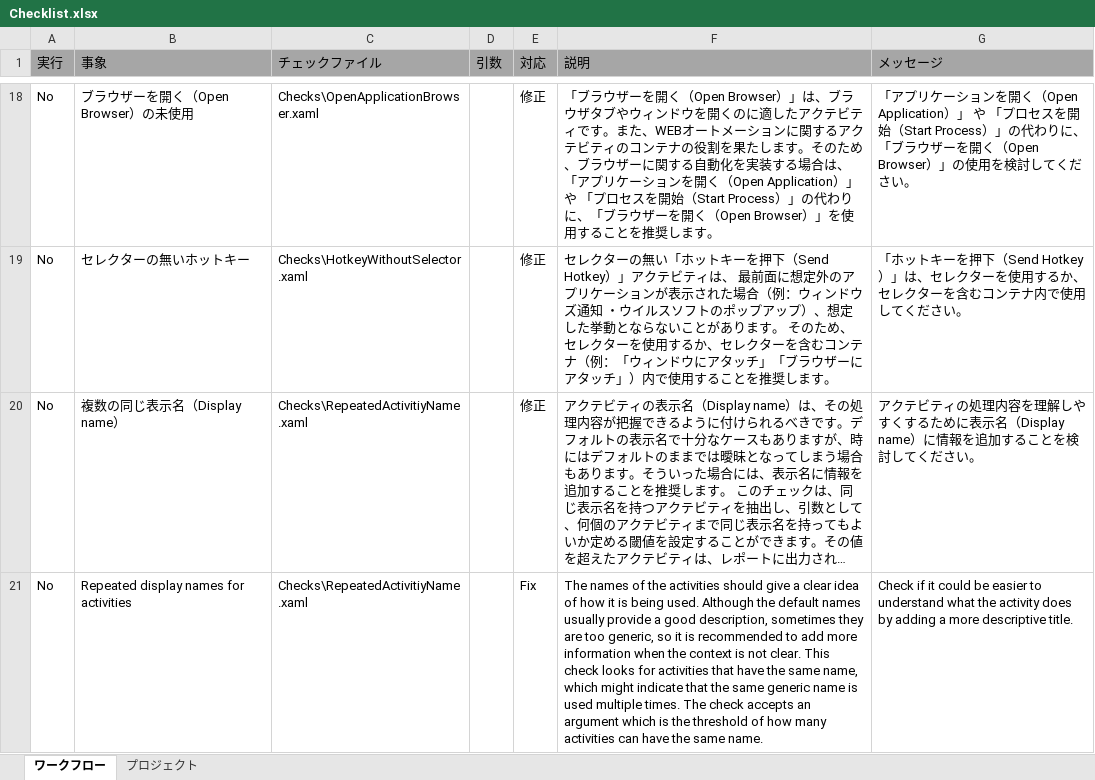
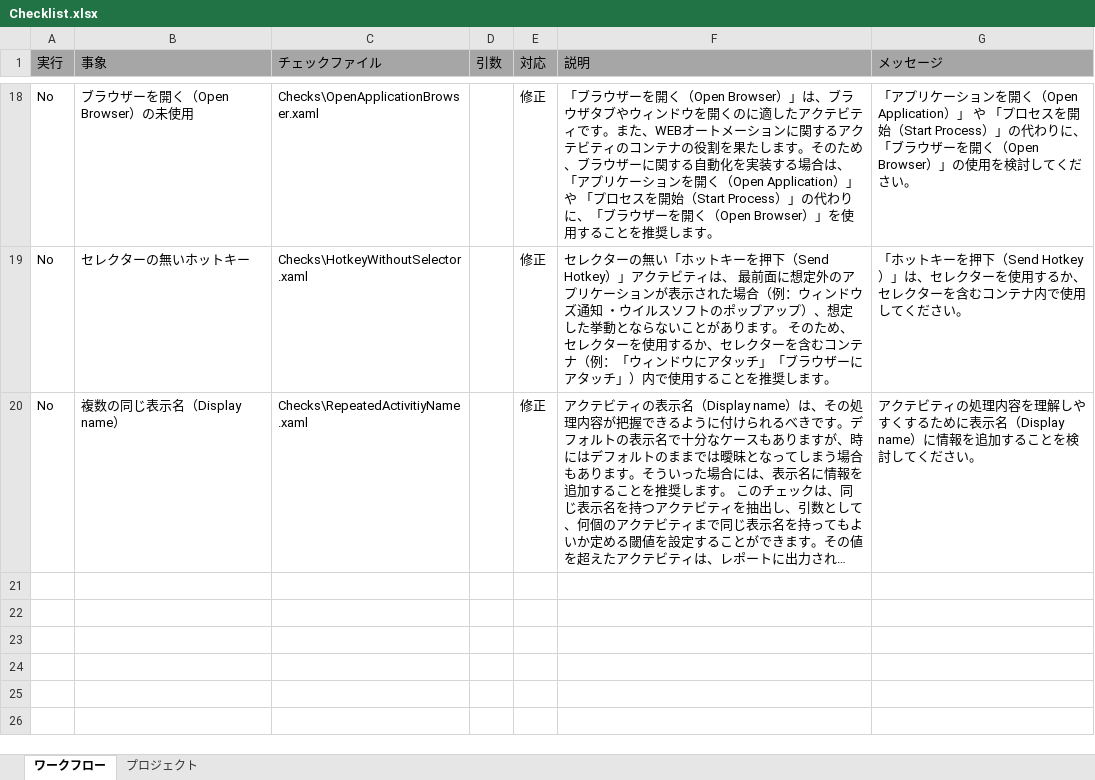
Before and after one commit to UiPath/Workflow-Inspector, an Excel workbook: Config/JP/Checklist.xlsx, sheet ワークフロー, drawn as a sheet; only a part is shown, gaps mark what is left out; long unchanged cells end in …; values as stored, in another font and other column widths than the file's, no borders; the diff names each change by its address in the sheet, - before the commit and + after, or states it on an @@ line.

Commit message:
Removed duplicated row in config files.

```diff
--- a/Config/JP/Checklist.xlsx (sheet ワークフロー)
+++ b/Config/JP/Checklist.xlsx (sheet ワークフロー)
-row 21: No | Repeated display names for activities | Checks\RepeatedActivitiyName.xaml |  | Fix | The names of the activities should give a clear idea of how it is being used. Although the default names usually provide a good description, sometimes they are too generic, so it is recommended to add more information when the context is not clear. This check looks for activities that have the same name, which might indicate that the same generic name is used multiple times. The check accepts an argument which is the threshold of how many activities can have the same name. | Check if it could be easier to understand what the activity does by adding a more descriptive title.
```
Also changed, not shown: Config/EN/Checklist.xlsx.
